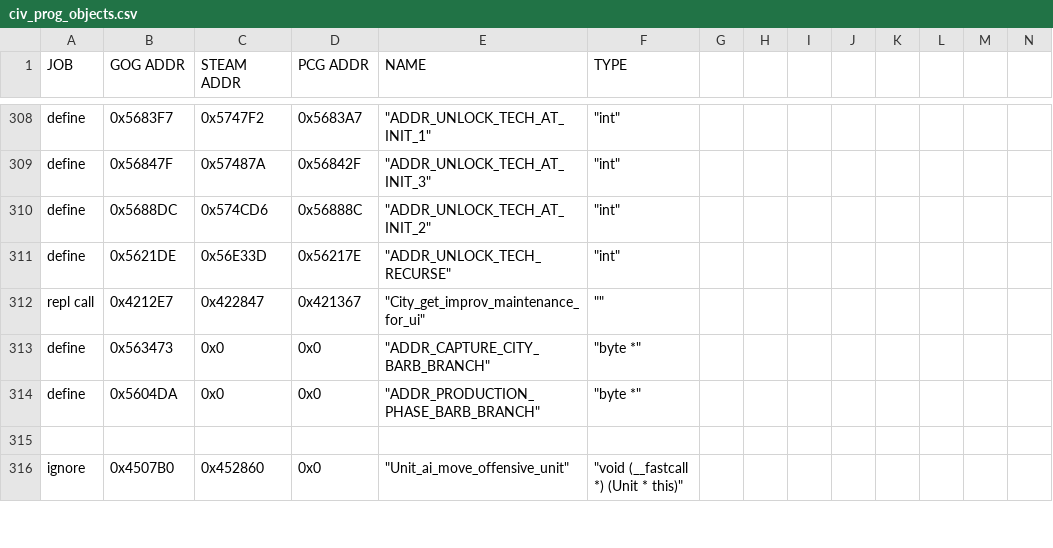
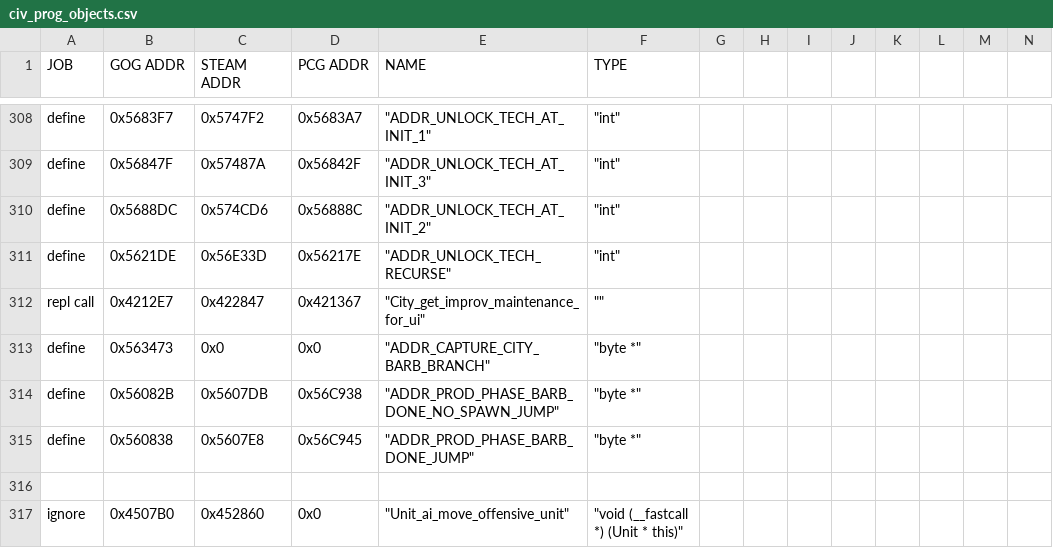
Before and after one commit to maxpetul/C3X, a CSV file: civ_prog_objects.csv, drawn as a sheet; only a part is shown, gaps mark what is left out; removed rows and columns are numbered as before the commit, all else as after; rows hold the shown columns only; the diff names each change by its address in the sheet, - before the commit and + after, or states it on an @@ line.

Commit message:
Change how barb city production is enabled to avoid bypassing the original barb production code

```diff
--- a/civ_prog_objects.csv
+++ b/civ_prog_objects.csv
-row 314: define | 0x5604DA | 0x0 | 0x0 | "ADDR_PRODUCTION_PHASE_BARB_BRANCH" | "byte *"
+row 314: define | 0x56082B | 0x5607DB | 0x56C938 | "ADDR_PROD_PHASE_BARB_DONE_NO_SPAWN_JUMP" | "byte *"
+row 315: define | 0x560838 | 0x5607E8 | 0x56C945 | "ADDR_PROD_PHASE_BARB_DONE_JUMP" | "byte *"
```
Also changed, not shown: 2 other files.
